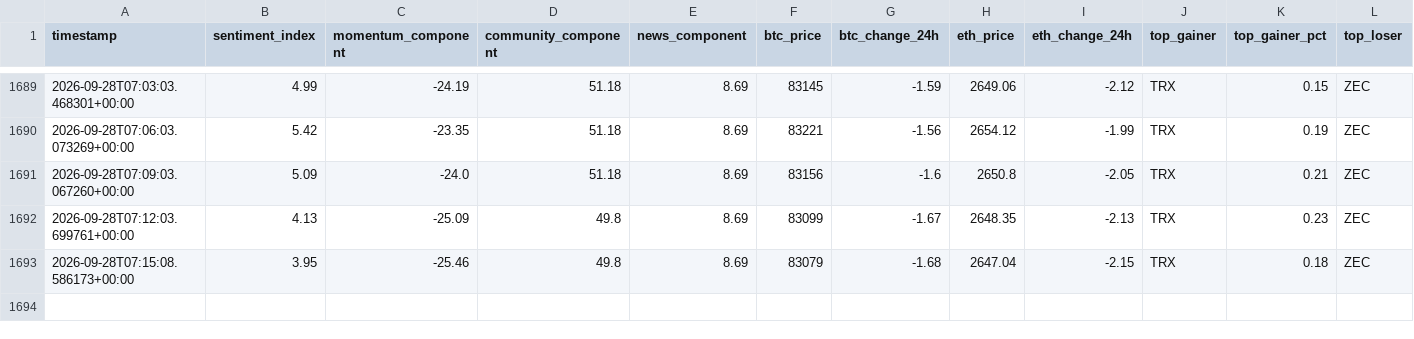
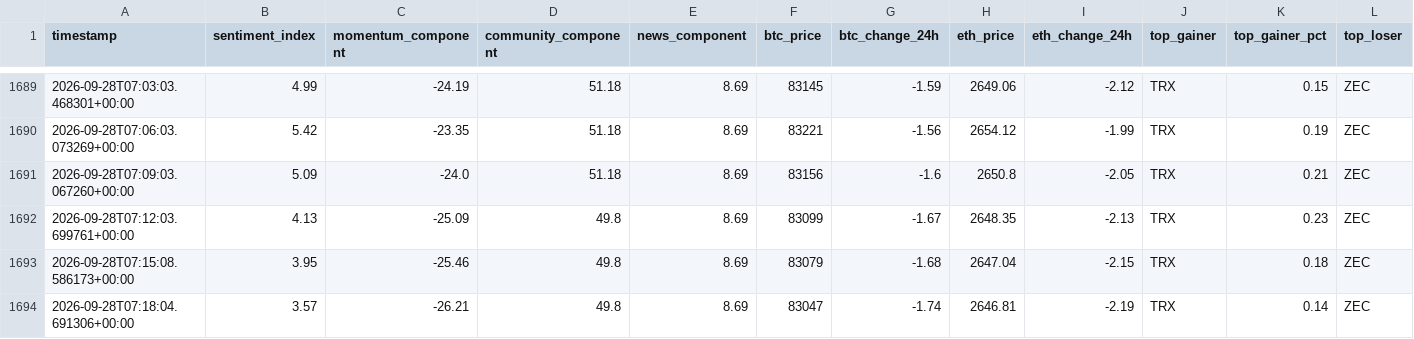
Before and after one commit to nyandajr/global-crypto-sentiment, a CSV file: data/sentiment_history.csv, drawn as a sheet; only a part is shown, gaps mark what is left out; rows hold the shown columns only; the diff names each change by its address in the sheet, - before the commit and + after, or states it on an @@ line.

Commit message:
data: crypto sentiment bullish 3.57 | BTC $83,047 (-1.74%) | top: TRX +0.14%

```diff
--- a/data/sentiment_history.csv
+++ b/data/sentiment_history.csv
+row 1694: 2026-09-28T07:18:04.691306+00:00 | 3.57 | -26.21 | 49.8 | 8.69 | 83047 | -1.74 | 2646.81 | -2.19 | TRX | 0.14 | ZEC
```
Also changed, not shown: 1 other file.
